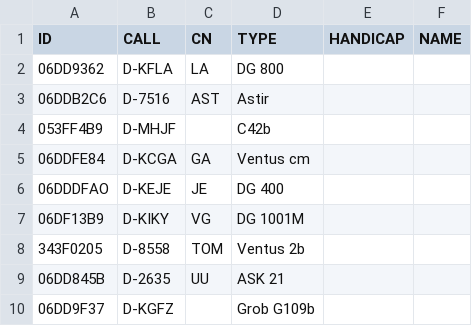
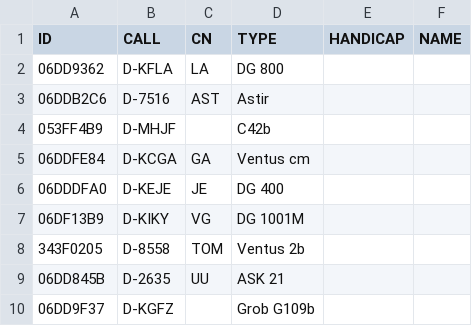
Before and after one commit to jsottung/ogn, a CSV file: planes.csv, drawn as a sheet.

Commit message:
Update planes.csv

```diff
--- a/planes.csv
+++ b/planes.csv
@@ -5,3 +5,3 @@ ID,CALL,CN,TYPE,HANDICAP,NAME
 06DDFE84,D-KCGA,GA,Ventus cm,,
-06DDDFAO,D-KEJE,JE,DG 400,,
+06DDDFA0,D-KEJE,JE,DG 400,,
 06DF13B9,D-KIKY,VG,DG 1001M,,
```
